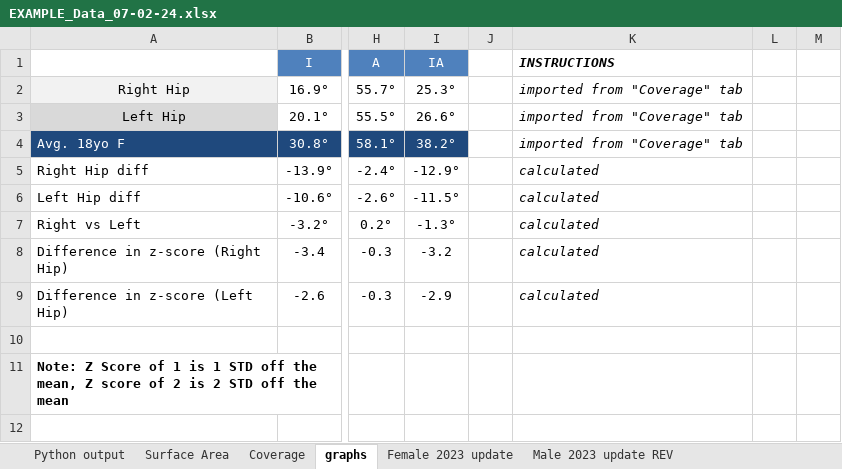
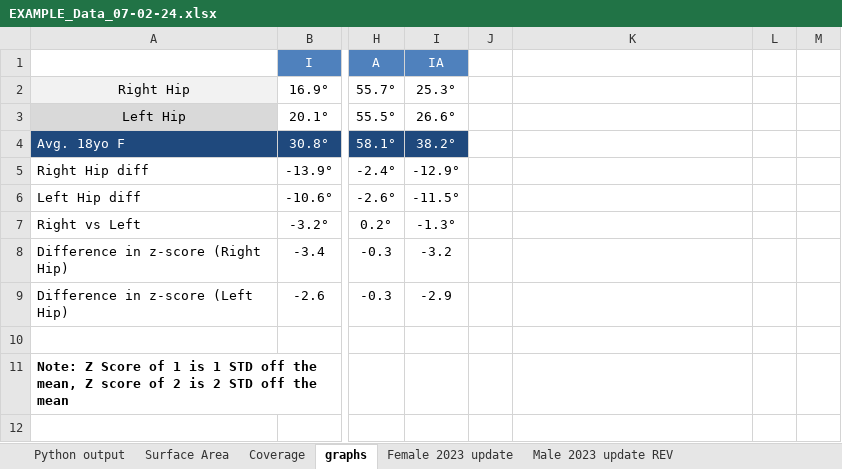
Before and after one commit to rchsd/ACES, an Excel workbook: Core/EXAMPLE_Data_07-02-24.xlsx, sheet graphs, drawn as a sheet; only a part is shown, gaps mark what is left out; values as stored, in another font and other column widths than the file's, no borders; charts and pictures not drawn; the diff names each change by its address in the sheet, - before the commit and + after, or states it on an @@ line.

```diff
--- a/Core/EXAMPLE_Data_07-02-24.xlsx (sheet graphs)
+++ b/Core/EXAMPLE_Data_07-02-24.xlsx (sheet graphs)
-K1: INSTRUCTIONS
+K1: (empty)
-K2:K4: imported from "Coverage" tab
+K2:K4: (empty)
-K5:K9: calculated
+K5:K9: (empty)
```
Also changed, not shown: sheet Surface Area, sheet Coverage, sheet Python output.
